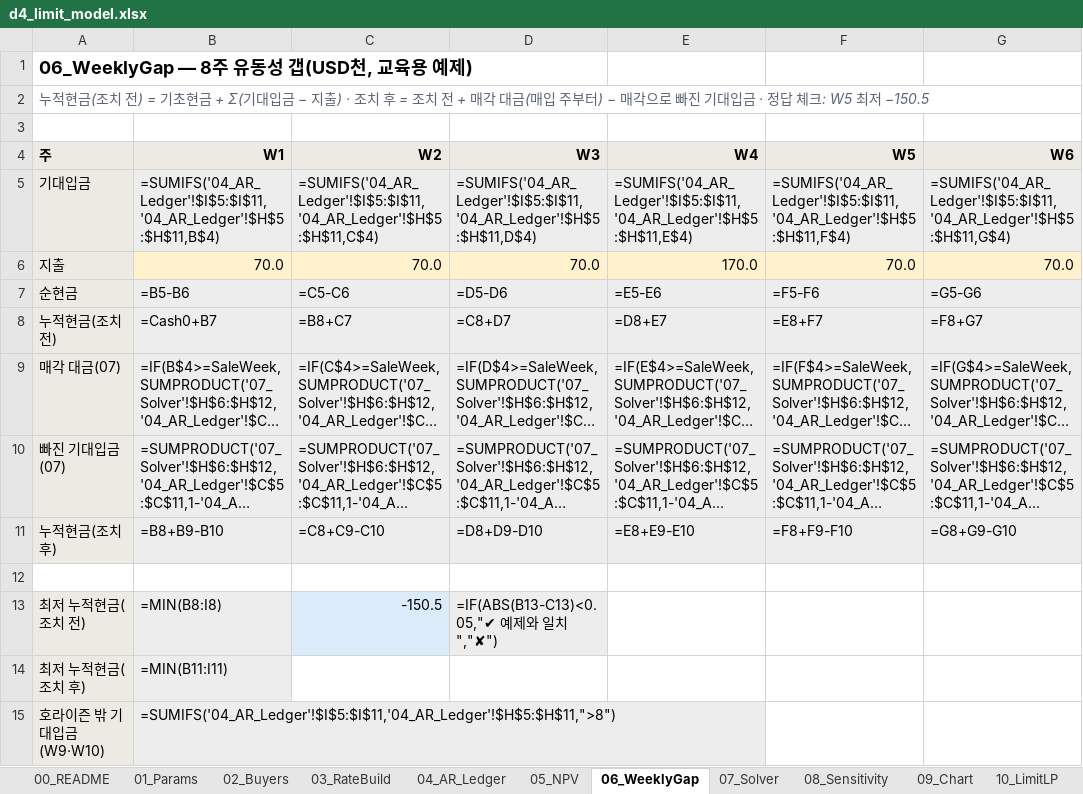
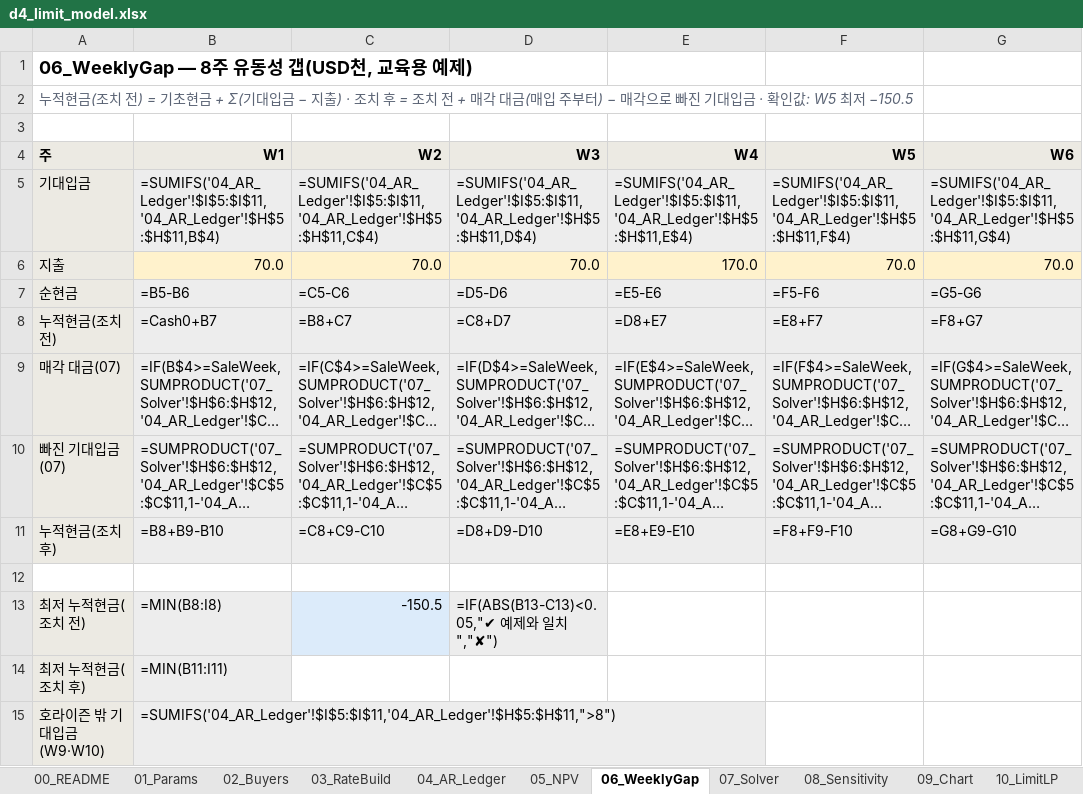
Before and after one commit to brainini/tradefin-ai-2026, an Excel workbook: data/checkpoints/d4_limit_model.xlsx, sheet 06_WeeklyGap, drawn as a sheet; only a part is shown; long unchanged cells end in …; values as stored, in another font and other column widths than the file's, no borders; formulas without a stored value are shown as written; conditional formats not drawn; the diff names each change by its address in the sheet, - before the commit and + after, or states it on an @@ line.

```diff
--- a/data/checkpoints/d4_limit_model.xlsx (sheet 06_WeeklyGap)
+++ b/data/checkpoints/d4_limit_model.xlsx (sheet 06_WeeklyGap)
-A2 (주): …입금 · 정답 체크: W5 최저…
+A2 (주): …입금 · 확인값: W5 최저…
```
Also changed, not shown: sheet 00_README, sheet 01_Params, sheet 07_Solver, sheet 16_Compare, sheet 12_ECL, sheet 04_AR_Ledger, 2 more sheets, data/checkpoints/d4_end_limits.xlsx, 26 other files.
